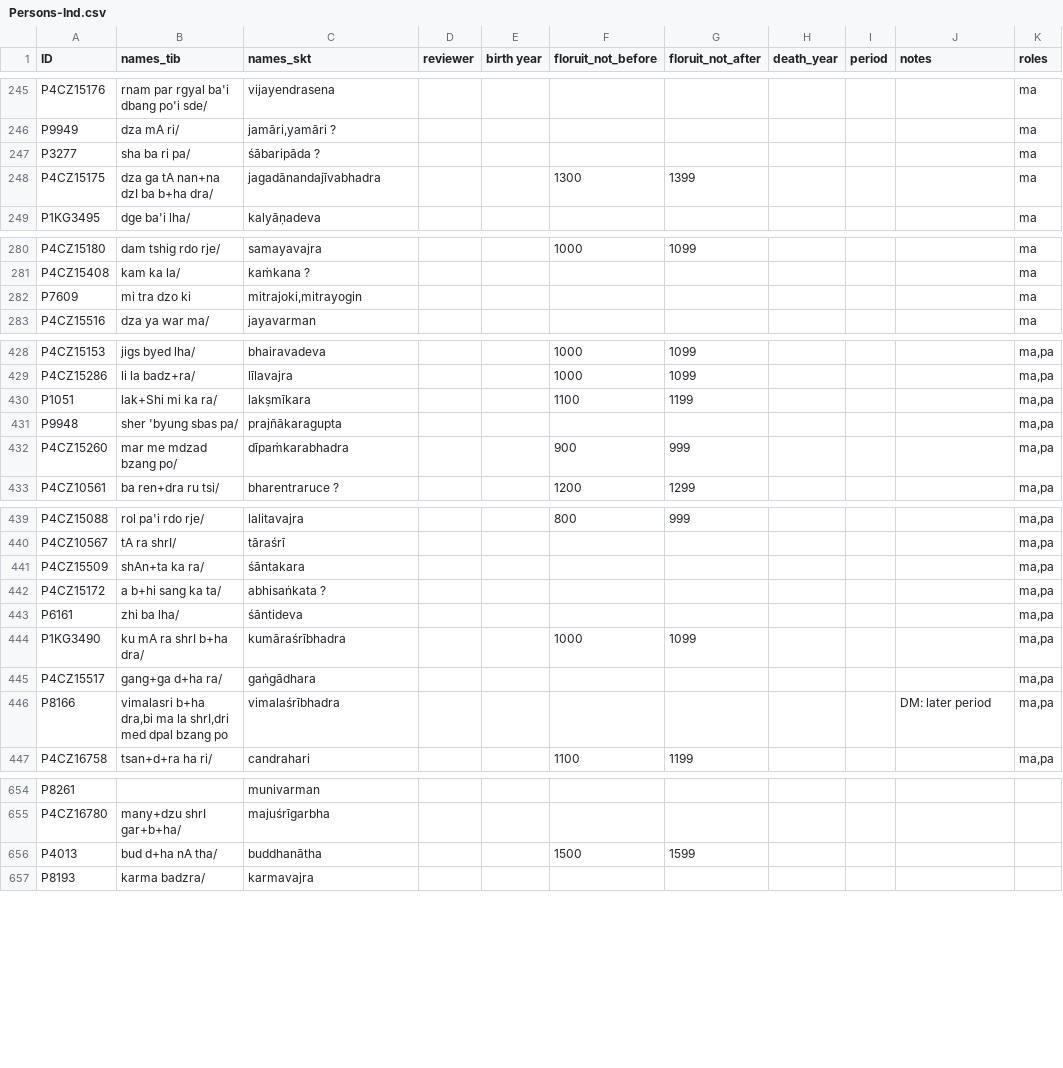
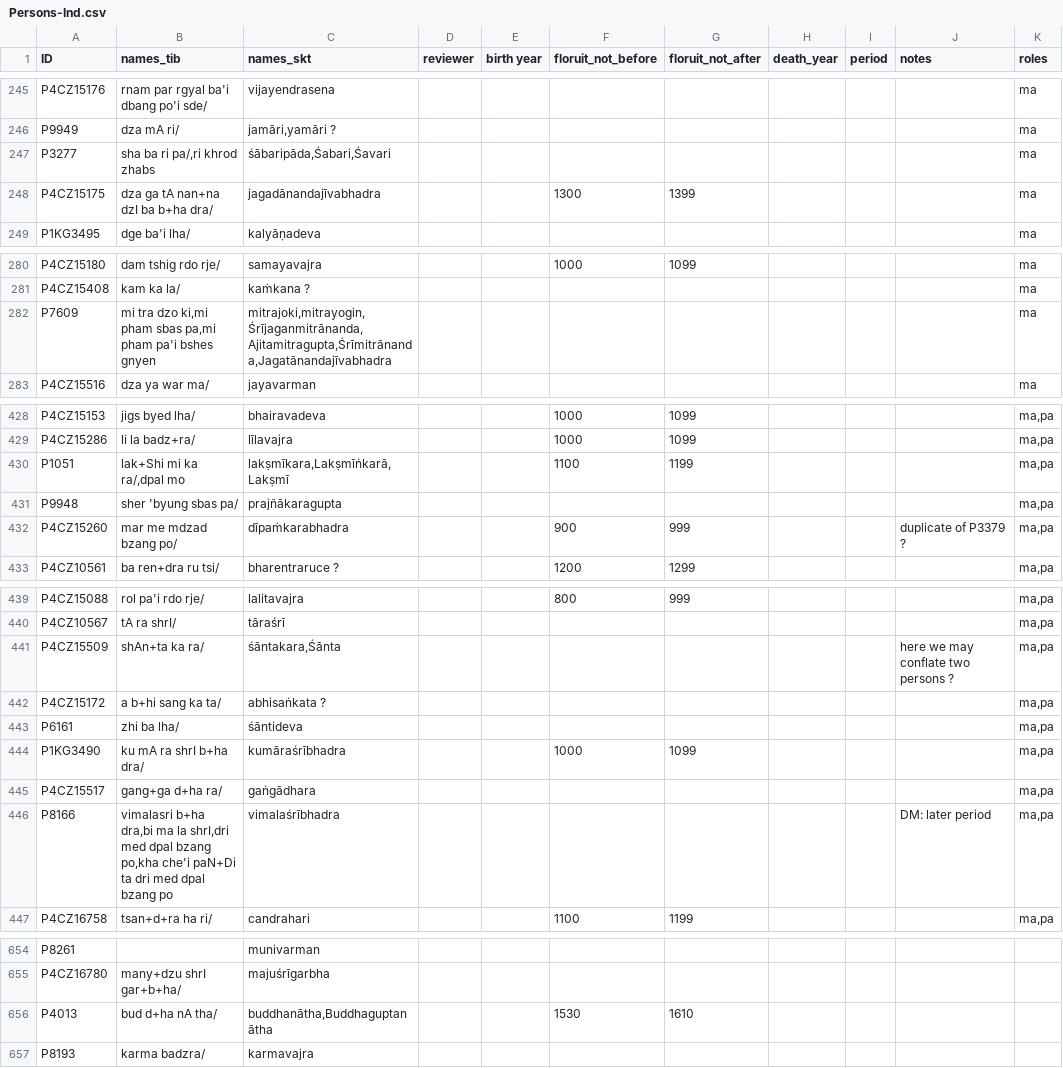
Before and after one commit to eroux/IATTC, a CSV file: csv/Persons-Ind.csv, drawn as a sheet; only a part is shown, gaps mark what is left out; the diff covers the shown part only; the diff names each change by its address in the sheet, - before the commit and + after, or states it on an @@ line.

```diff
--- a/csv/Persons-Ind.csv
+++ b/csv/Persons-Ind.csv
-B247 (names_tib): sha ba ri pa/
+B247 (names_tib): sha ba ri pa/,ri khrod zhabs
-C247 (names_skt): śābaripāda ?
+C247 (names_skt): śābaripāda,Śabari,Śavari
-B282 (names_tib): mi tra dzo ki
+B282 (names_tib): mi tra dzo ki,mi pham sbas pa,mi pham pa'i bshes gnyen
-C282 (names_skt): mitrajoki,mitrayogin
+C282 (names_skt): mitrajoki,mitrayogin,Śrījaganmitrānanda,Ajitamitragupta,Śrīmitrānanda,Jagatānandajīvabhadra
-B430 (names_tib): lak+Shi mi ka ra/
+B430 (names_tib): lak+Shi mi ka ra/,dpal mo
-C430 (names_skt): lakṣmīkara
+C430 (names_skt): lakṣmīkara,Lakṣmīṅkarā,Lakṣmī
-J432 (notes): (empty)
+J432 (notes): duplicate of P3379 ?
-C441 (names_skt): śāntakara
+C441 (names_skt): śāntakara,Śānta
-J441 (notes): (empty)
+J441 (notes): here we may conflate two persons ?
-B446 (names_tib): …dpal bzang po
+B446 (names_tib): …dpal bzang po,kha che'i paN+Di ta dri med dpal bzang po
-C656 (names_skt): buddhanātha
+C656 (names_skt): buddhanātha,Buddhaguptanātha
-F656 (floruit_not_before): 1500
+F656 (floruit_not_before): 1530
-G656 (floruit_not_after): 1599
+G656 (floruit_not_after): 1610
```
Also changed, not shown: 46 added rows and 40 edited cells elsewhere in this file, csv/DergeTengyur.csv.
